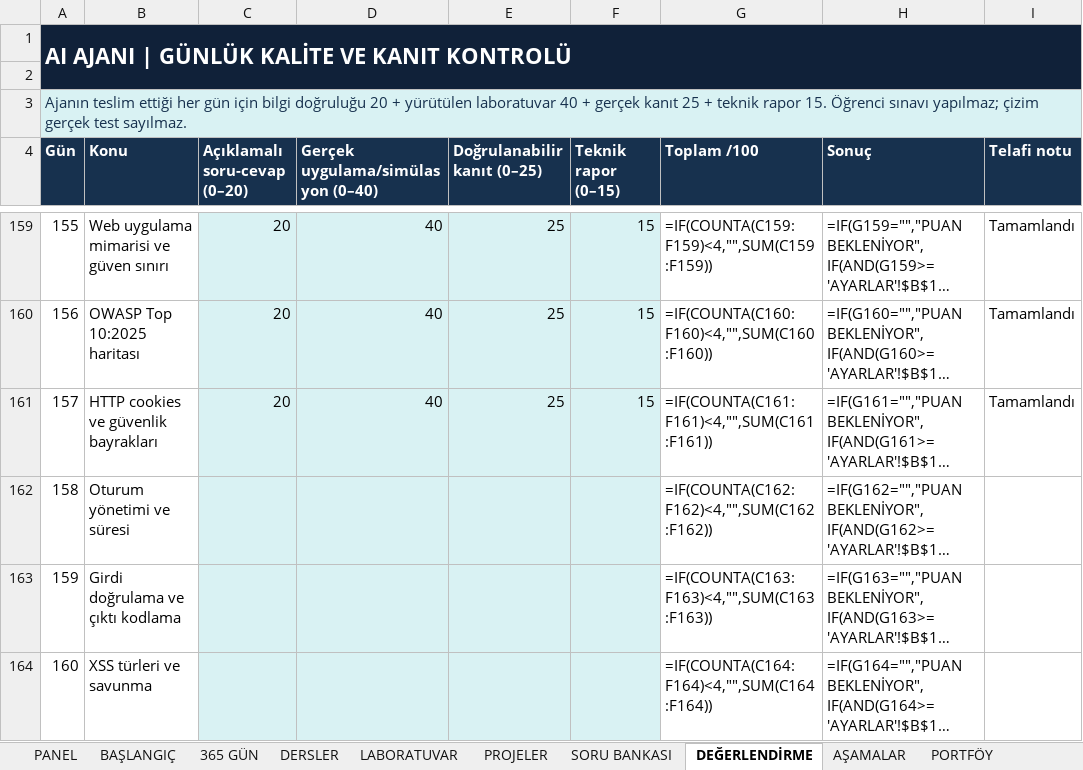
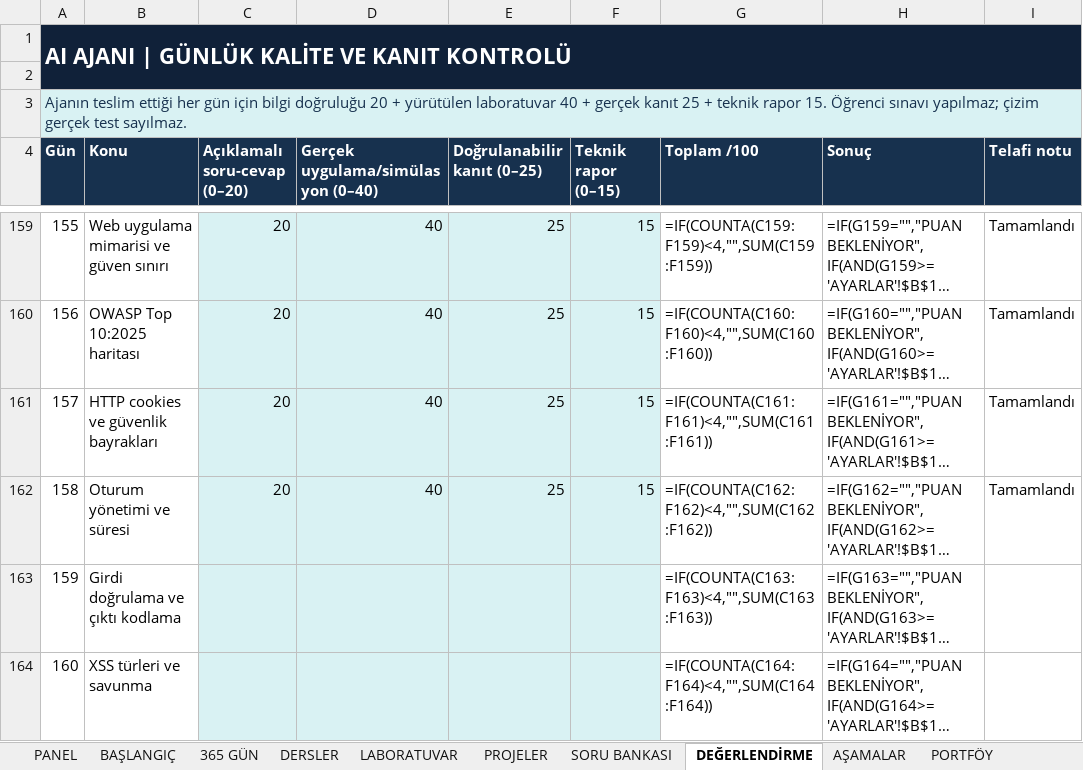
Before and after one commit to seydivakkas/365_Gunde_Usta_Cirak_Siber_Guvenlik_Kampi, an Excel workbook: Siber_Guvenlik_455_Gun_Mufredat_365_Gun_Guncellenmis.xlsx, sheet DEĞERLENDİRME, drawn as a sheet; only a part is shown, gaps mark what is left out; long unchanged cells end in …; values as stored, in another font and other column widths than the file's, no borders; formulas without a stored value are shown as written; conditional formats not drawn; the diff names each change by its address in the sheet, - before the commit and + after, or states it on an @@ line.

Commit message:
feat(gun-158): kurumsal oturum yonetimi ve suresi guvenlik sistemi tamamlandi (100/100 PASS)

```diff
--- a/Siber_Guvenlik_455_Gun_Mufredat_365_Gun_Guncellenmis.xlsx (sheet DEĞERLENDİRME)
+++ b/Siber_Guvenlik_455_Gun_Mufredat_365_Gun_Guncellenmis.xlsx (sheet DEĞERLENDİRME)
-C162 (Açıklamalı soru-cevap (0–20)): (empty)
+C162 (Açıklamalı soru-cevap (0–20)): 20
-D162: (empty)
+D162: 40
-E162 (Doğrulanabilir kanıt (0–25)): (empty)
+E162 (Doğrulanabilir kanıt (0–25)): 25
-F162 (Teknik rapor (0–15)): (empty)
+F162 (Teknik rapor (0–15)): 15
-I162 (Telafi notu): (empty)
+I162 (Telafi notu): Tamamlandı
```
Also changed, not shown: sheet 365 GÜN, 22 other files.
